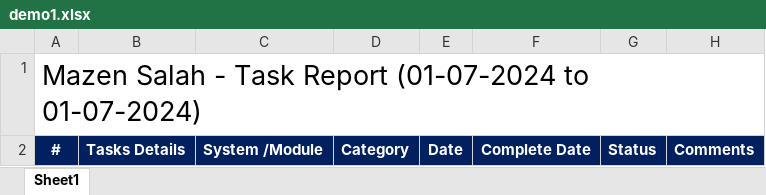
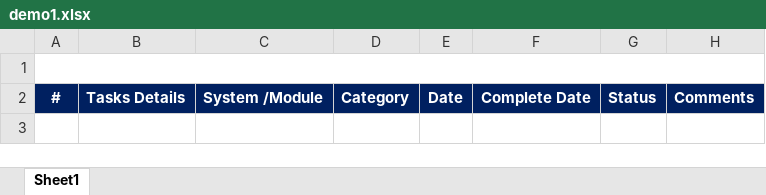
Before and after one commit to masalah-tech/WorkerAssistant, an Excel workbook: ExcelReportGenerator.WebApp/wwwroot/weekly/demo1.xlsx, sheet Sheet1, drawn as a sheet; values as stored, in another font and other column widths than the file's, no borders; the diff names each change by its address in the sheet, - before the commit and + after, or states it on an @@ line.

```diff
--- a/ExcelReportGenerator.WebApp/wwwroot/weekly/demo1.xlsx (sheet Sheet1)
+++ b/ExcelReportGenerator.WebApp/wwwroot/weekly/demo1.xlsx (sheet Sheet1)
-A1: Mazen Salah - Task Report (01-07-2024 to 01-07-2024)
+A1: (empty)
```
Also changed, not shown: 2 other files.
